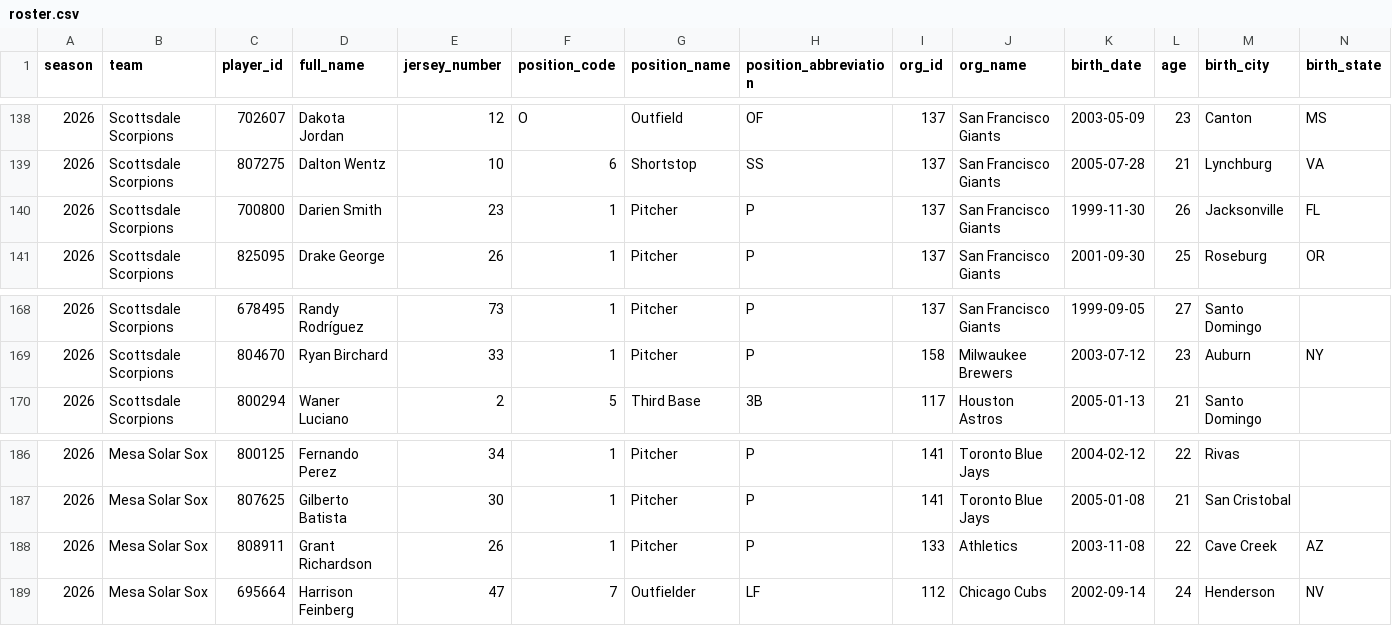
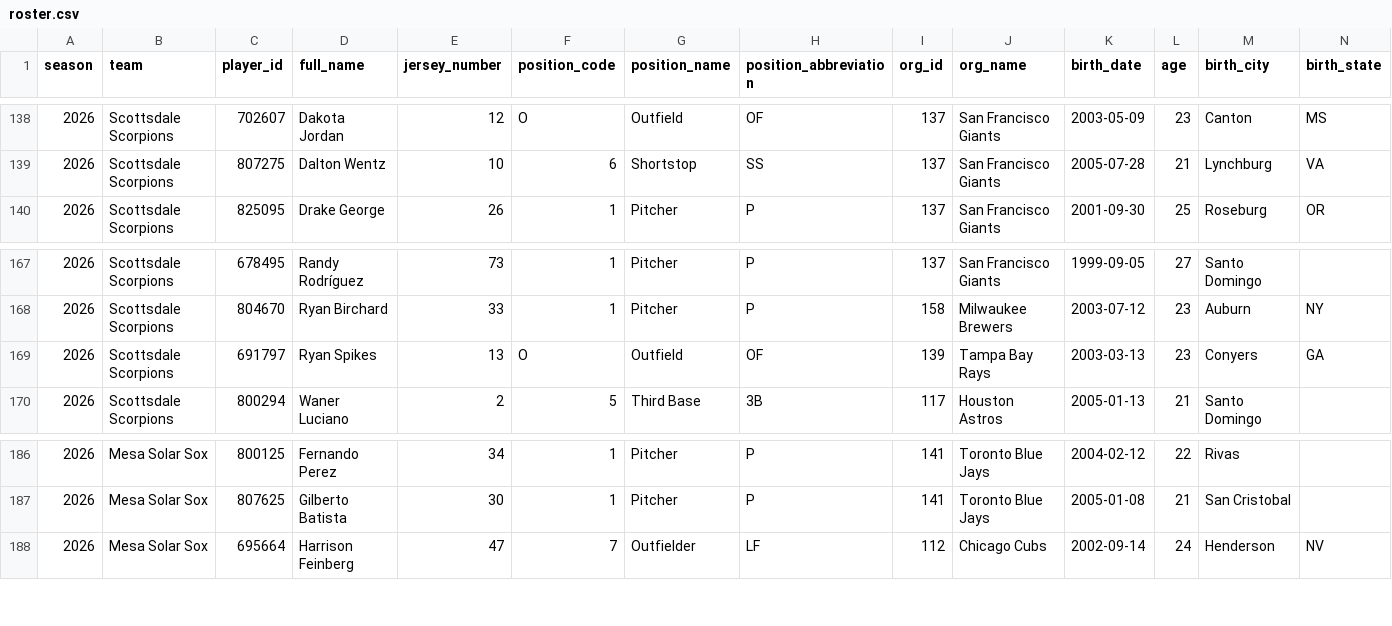
Before and after one commit to josh-hoff/AFL, a CSV file: data/2026/roster.csv, drawn as a sheet; only a part is shown, gaps mark what is left out; removed rows and columns are numbered as before the commit, all else as after; rows hold the shown columns only; the diff names each change by its address in the sheet, - before the commit and + after, or states it on an @@ line.

```diff
--- a/data/2026/roster.csv
+++ b/data/2026/roster.csv
-row 140: 2026 | Scottsdale Scorpions | 700800 | Darien Smith | 23 | 1 | Pitcher | P | 137 | San Francisco Giants | 1999-11-30 | 26 | Jacksonville | FL
+row 169: 2026 | Scottsdale Scorpions | 691797 | Ryan Spikes | 13 | O | Outfield | OF | 139 | Tampa Bay Rays | 2003-03-13 | 23 | Conyers | GA
-row 188: 2026 | Mesa Solar Sox | 808911 | Grant Richardson | 26 | 1 | Pitcher | P | 133 | Athletics | 2003-11-08 | 22 | Cave Creek | AZ
```
Also changed, not shown: data/2026/fielding_gamelogs.csv, data/2026/transactions.csv.
